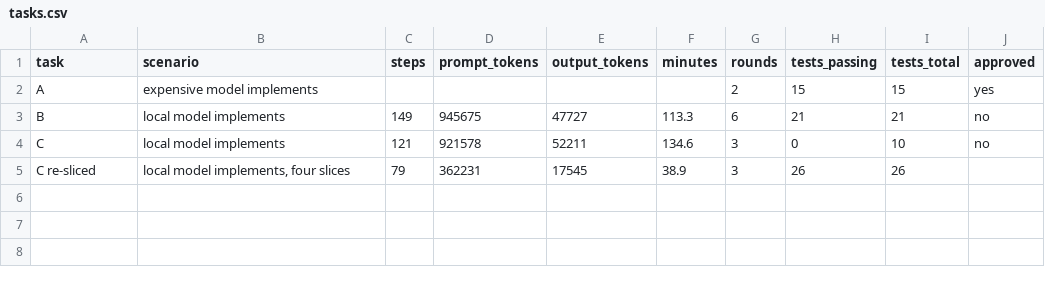
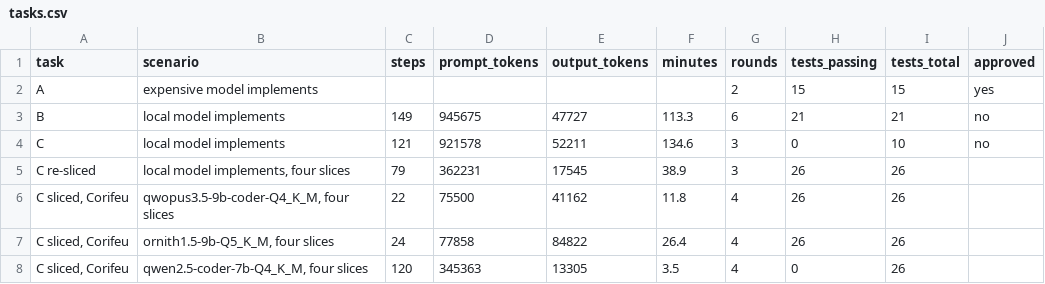
Before and after one commit to baphomello/corifeu, a CSV file: docs/measurement/tasks.csv, drawn as a sheet.

```diff
--- a/docs/measurement/tasks.csv
+++ b/docs/measurement/tasks.csv
@@ -5 +5,4 @@ C,local model implements,121,921578,52211,134.6,3,0,10,no
 C re-sliced,"local model implements, four slices",79,362231,17545,38.9,3,26,26,
+"C sliced, Corifeu","qwopus3.5-9b-coder-Q4_K_M, four slices",22,75500,41162,11.8,4,26,26,
+"C sliced, Corifeu","ornith1.5-9b-Q5_K_M, four slices",24,77858,84822,26.4,4,26,26,
+"C sliced, Corifeu","qwen2.5-coder-7b-Q4_K_M, four slices",120,345363,13305,3.5,4,0,26,
```
Also changed, not shown: docs/measurement/defects.csv, docs/measurement/runs.csv, 1 other file.
